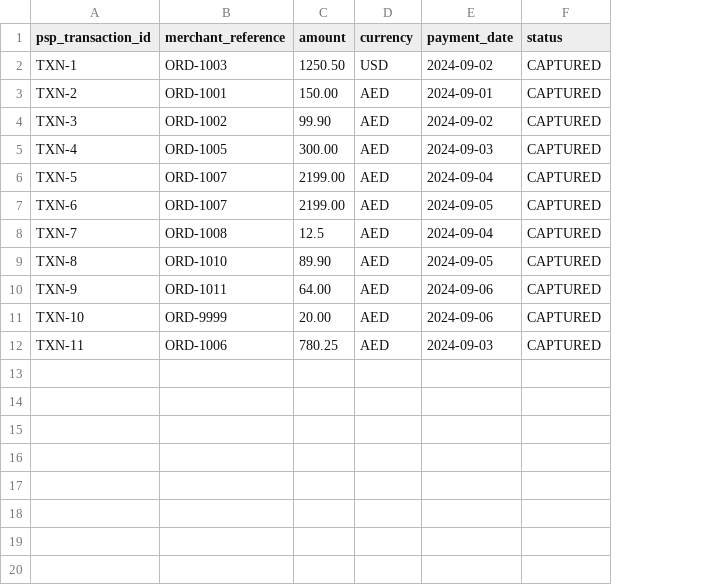
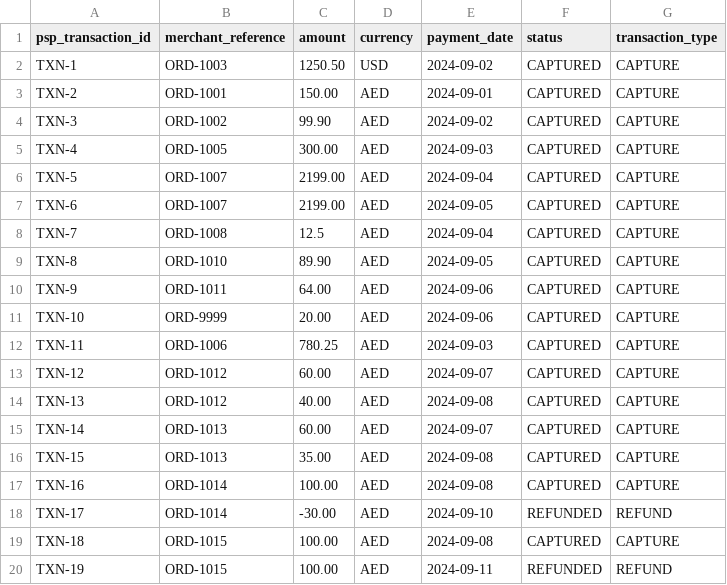
Before and after one commit to VsevaTech/payment-reconciliation-helper, a CSV file: examples/payments_small.csv, drawn as a sheet; the diff names each change by its address in the sheet, - before the commit and + after, or states it on an @@ line.

```diff
--- a/examples/payments_small.csv
+++ b/examples/payments_small.csv
+column G (transaction_type), rows 2-12: all CAPTURE
+row 13: TXN-12 | ORD-1012 | 60.00 | AED | 2024-09-07 | CAPTURED | CAPTURE
+row 14: TXN-13 | ORD-1012 | 40.00 | AED | 2024-09-08 | CAPTURED | CAPTURE
+row 15: TXN-14 | ORD-1013 | 60.00 | AED | 2024-09-07 | CAPTURED | CAPTURE
+row 16: TXN-15 | ORD-1013 | 35.00 | AED | 2024-09-08 | CAPTURED | CAPTURE
+row 17: TXN-16 | ORD-1014 | 100.00 | AED | 2024-09-08 | CAPTURED | CAPTURE
+row 18: TXN-17 | ORD-1014 | -30.00 | AED | 2024-09-10 | REFUNDED | REFUND
+row 19: TXN-18 | ORD-1015 | 100.00 | AED | 2024-09-08 | CAPTURED | CAPTURE
+row 20: TXN-19 | ORD-1015 | 100.00 | AED | 2024-09-11 | REFUNDED | REFUND
```
Also changed, not shown: demo-data/orders.csv, examples/orders_small.csv, 29 other files.
